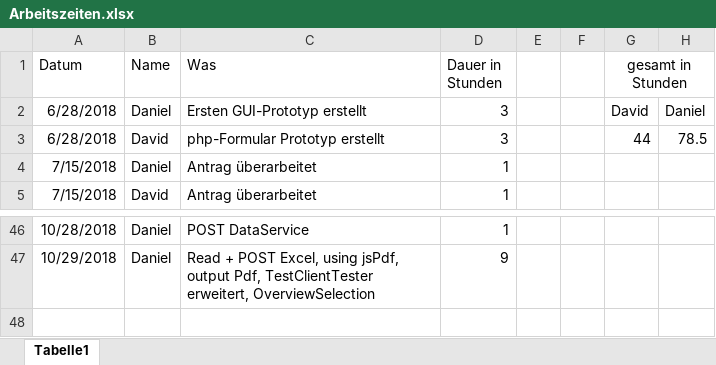
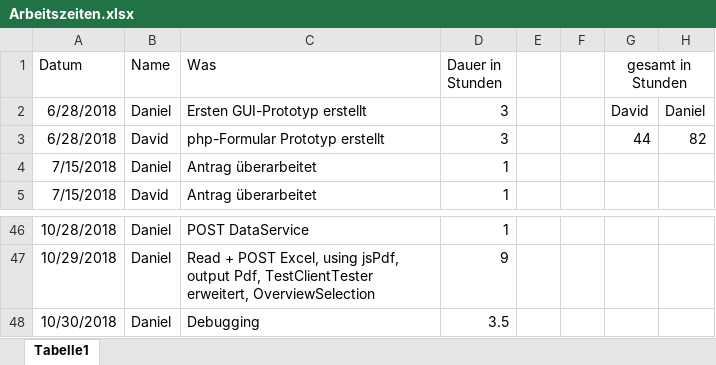
Before and after one commit to 1819-diplomarbeiten/1819-5ahif-da-ruderverein-ister-dreamteam, an Excel workbook: Organisatorisches/Arbeitszeiten.xlsx, sheet Tabelle1, drawn as a sheet; only a part is shown, gaps mark what is left out; values as stored, in another font and other column widths than the file's, no borders; the diff names each change by its address in the sheet, - before the commit and + after, or states it on an @@ line.

```diff
--- a/Organisatorisches/Arbeitszeiten.xlsx (sheet Tabelle1)
+++ b/Organisatorisches/Arbeitszeiten.xlsx (sheet Tabelle1)
-H3: 78.5
+H3: 82
+row 48: 10/30/2018 | Daniel | Debugging | 3.5
```
Also changed, not shown: 58 other files.
